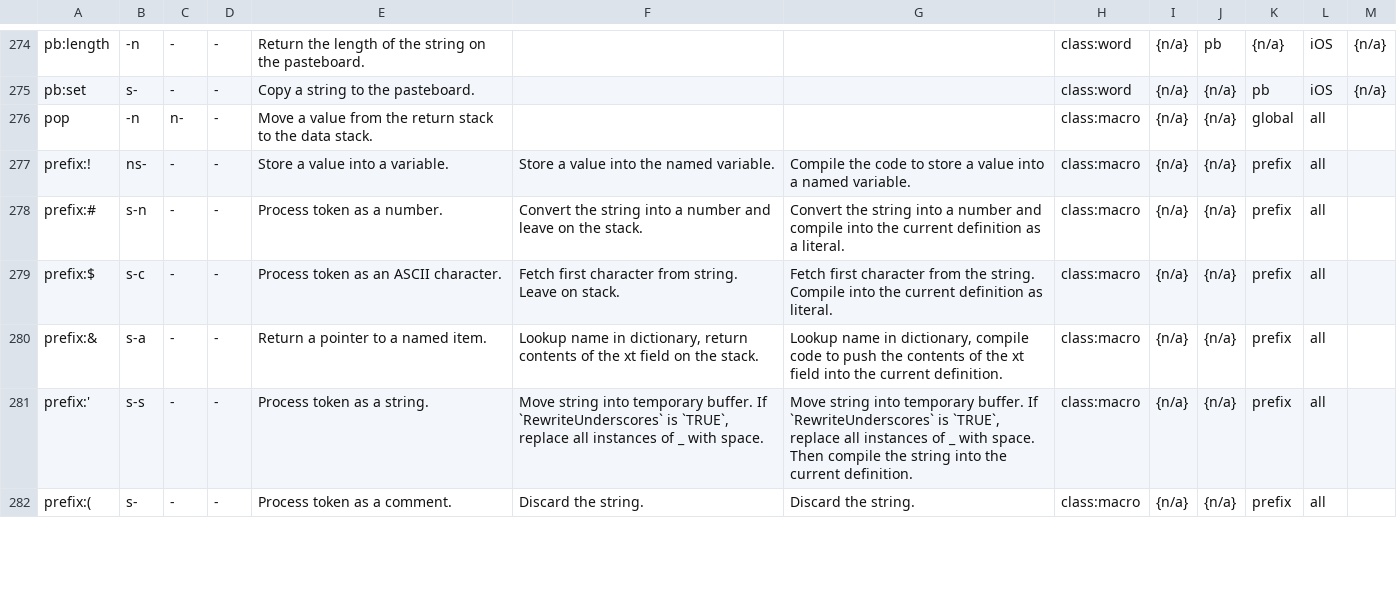
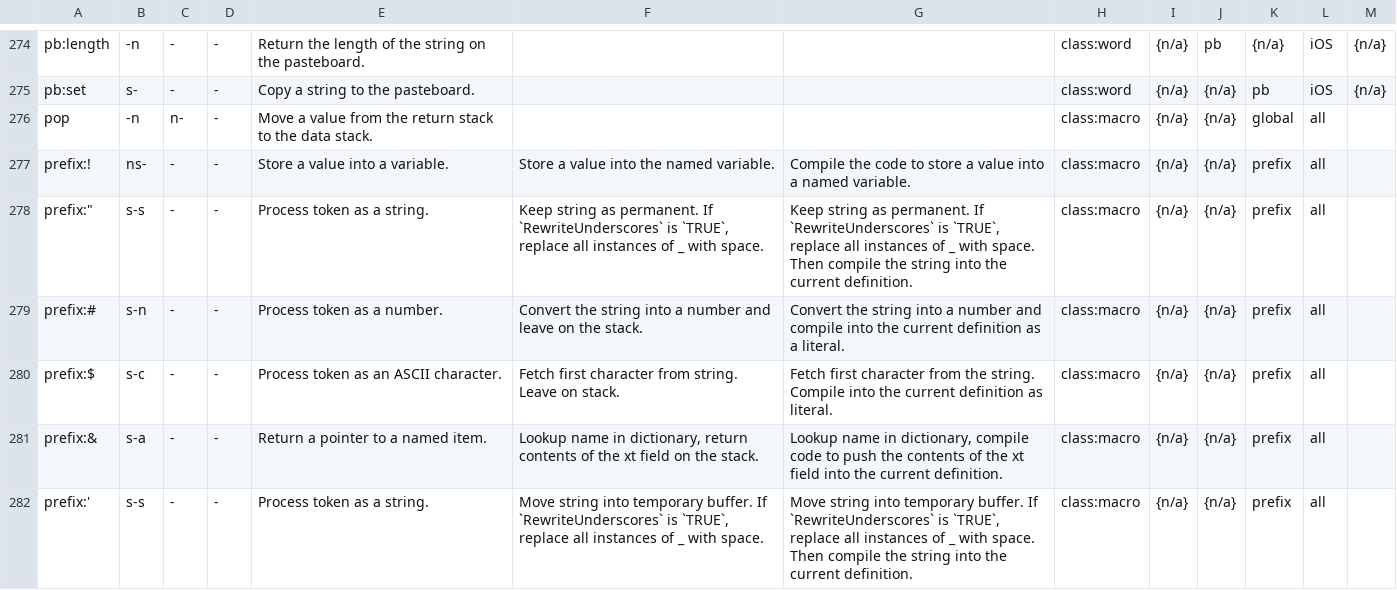
Before and after one commit to crcx/retroforth, a TSV file: words.tsv, drawn as a sheet; only a part is shown, gaps mark what is left out; the shorter side is filled out with more unchanged rows.

Commit message:
add " prefix
FossilOrigin-Name: 7c9df9949aff1548a1ab73230e33d5d47a14fdc40ee181e068bded9e9605751a

```diff
--- a/words.tsv
+++ b/words.tsv
@@ -277,2 +277,3 @@ pop	-n	n-	-	Move a value from the return stack to the data stack.			class:macro
 prefix:!	ns-	-	-	Store a value into a variable.	Store a value into the named variable.	Compile the code to store a value into a named variable.	class:macro	{n/a}	{n/a}	prefix	all	
+prefix:"	s-s	-	-	Process token as a string.	Keep string as permanent. If `RewriteUnderscores` is `TRUE`, replace all instances of _ with space.	Keep string as permanent. If `RewriteUnderscores` is `TRUE`, replace all instances of _ with space. Then compile the string into the current definition.	class:macro	{n/a}	{n/a}	prefix	all	
 prefix:#	s-n	-	-	Process token as a number.	Convert the string into a number and leave on the stack.	Convert the string into a number and compile into the current definition as a literal.	class:macro	{n/a}	{n/a}	prefix	all	
```
Also changed, not shown: 6 other files.
